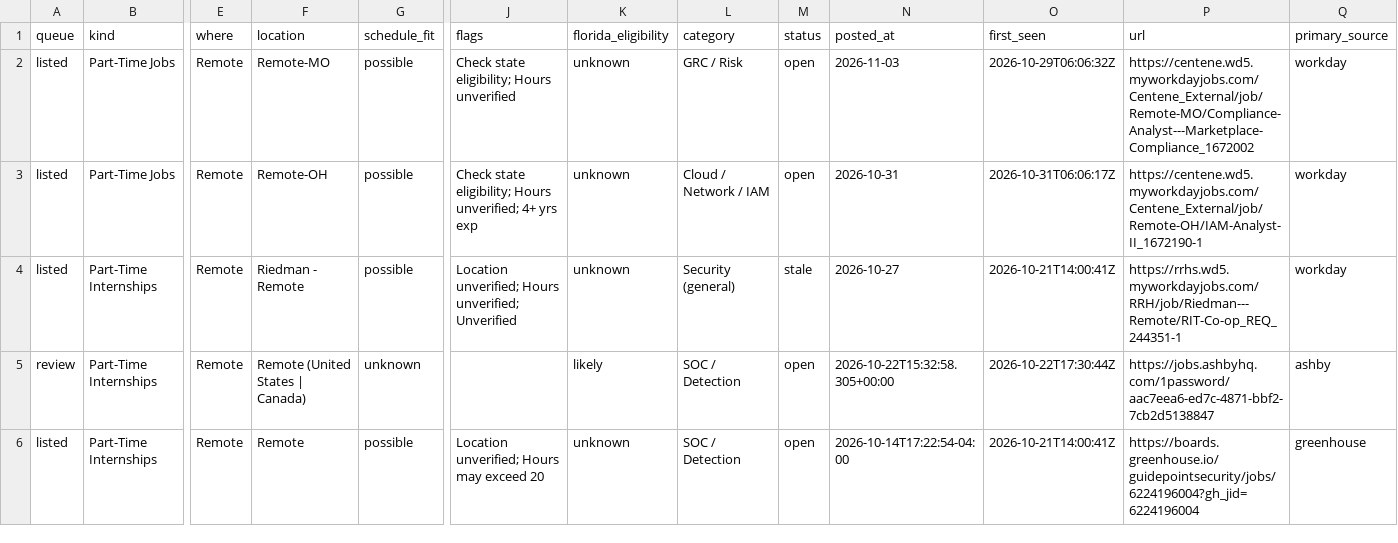
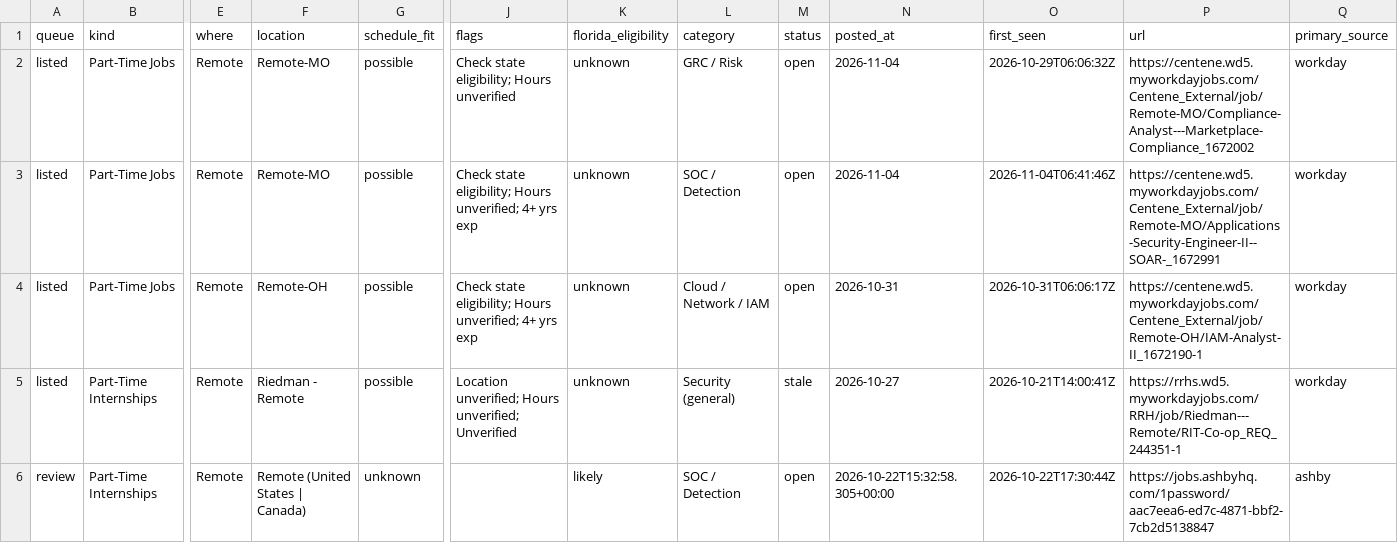
Before and after one commit to ihrtkaii/test-2, a CSV file: data/jobs.csv, drawn as a sheet; only a part is shown, gaps mark what is left out; the shorter side is filled out with more unchanged rows; rows hold the shown columns only; the diff names each change by its address in the sheet, - before the commit and + after, or states it on an @@ line.

```diff
--- a/data/jobs.csv
+++ b/data/jobs.csv
-N2 (posted_at): 2026-11-03
+N2 (posted_at): 2026-11-04
+row 3: listed | Part-Time Jobs | Remote | Remote-MO | possible | Check state eligibility; Hours unverified; 4+ yrs exp | unknown | SOC / Detection | open | 2026-11-04 | 2026-11-04T06:41:46Z | https://centene.wd5.myworkdayjobs.com/Centene_External/job/Remote-MO/Applications-Security-Engineer-II--SOAR-_1672991 | workday
```
Also changed, not shown: 5 other files.
